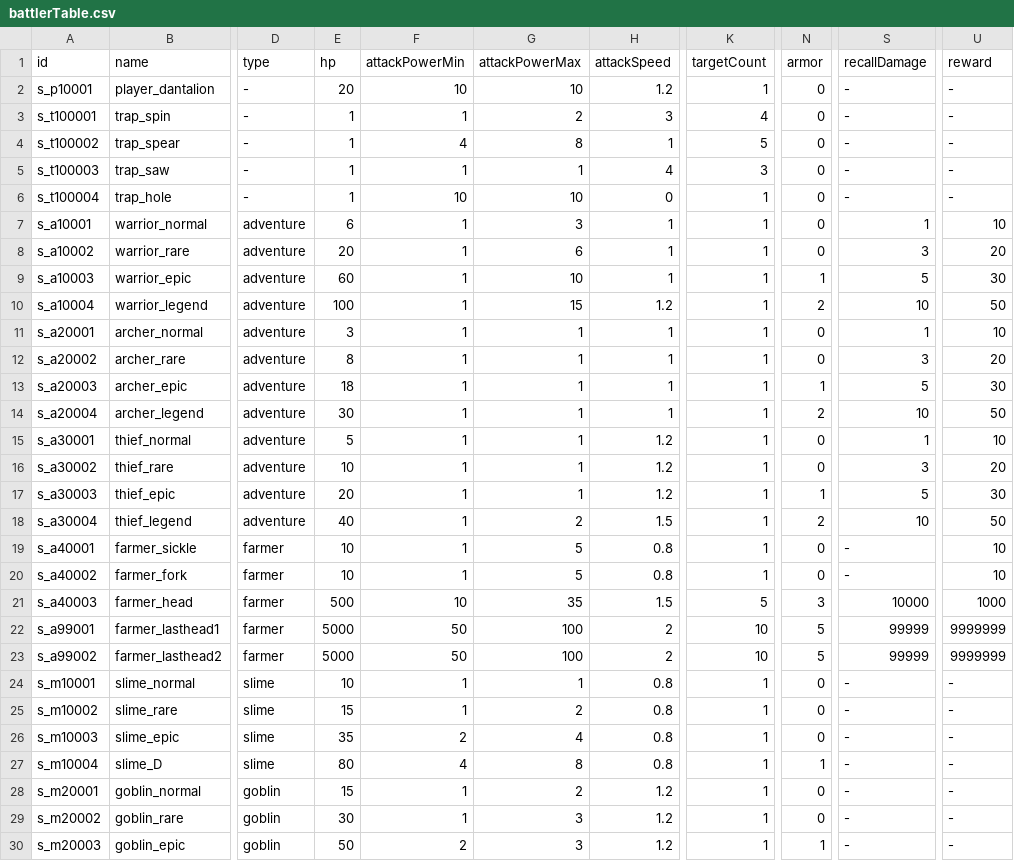
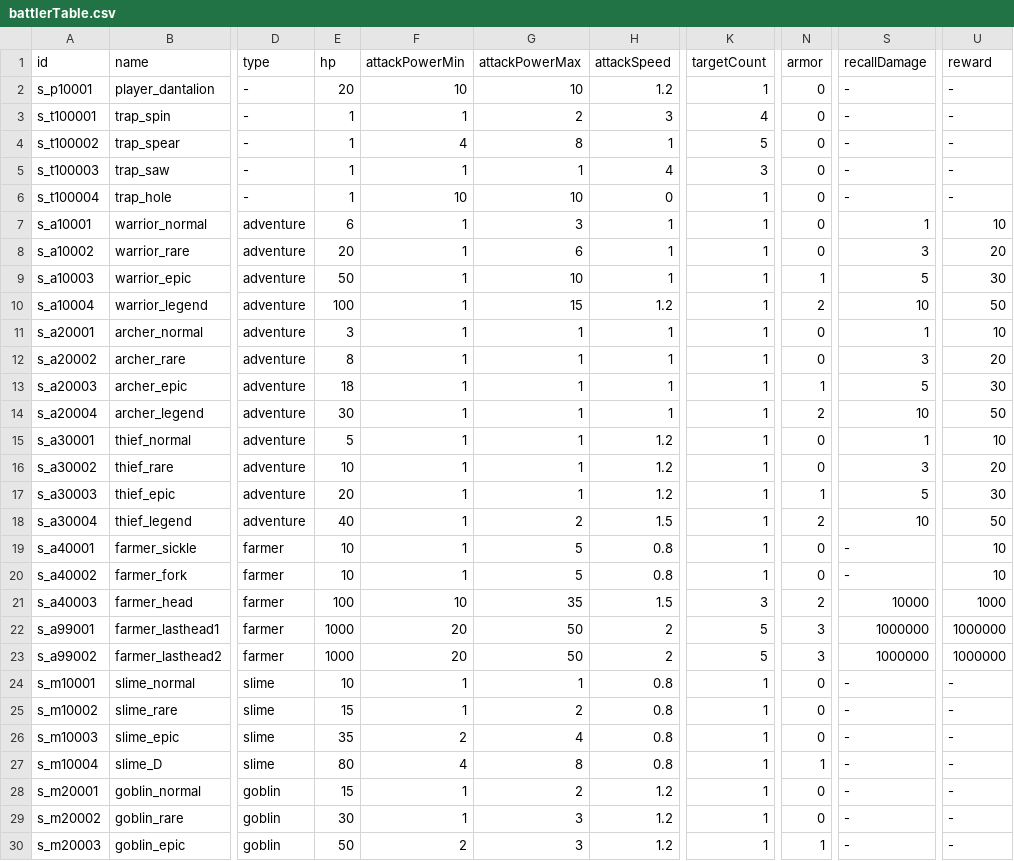
Before and after one commit to kio972/Project_DefenceMaking, a CSV file: Assets/Resources/Data/battlerTable.csv, drawn as a sheet; only a part is shown, gaps mark what is left out; the diff names each change by its address in the sheet, - before the commit and + after, or states it on an @@ line.

Commit message:
밸런스패치

```diff
--- a/Assets/Resources/Data/battlerTable.csv
+++ b/Assets/Resources/Data/battlerTable.csv
-E9 (hp): 60
+E9 (hp): 50
-E21 (hp): 500
+E21 (hp): 100
-K21 (targetCount): 5
+K21 (targetCount): 3
-N21 (armor): 3
+N21 (armor): 2
-E22:E23 (hp): 5000
+E22:E23 (hp): 1000
-F22:F23 (attackPowerMin): 50
+F22:F23 (attackPowerMin): 20
-G22:G23 (attackPowerMax): 100
+G22:G23 (attackPowerMax): 50
-K22:K23 (targetCount): 10
+K22:K23 (targetCount): 5
-N22:N23 (armor): 5
+N22:N23 (armor): 3
-S22:S23 (recallDamage): 99999
+S22:S23 (recallDamage): 1000000
-U22:U23 (reward): 9999999
+U22:U23 (reward): 1000000
```
